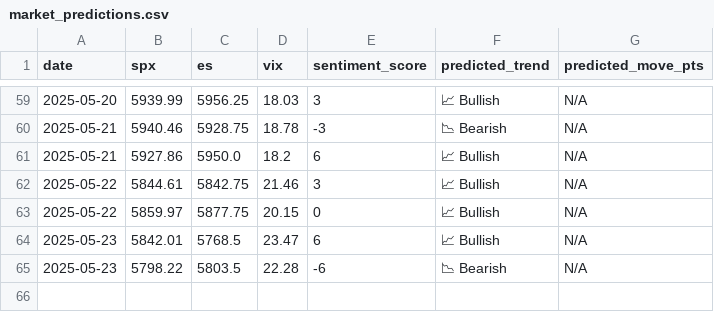
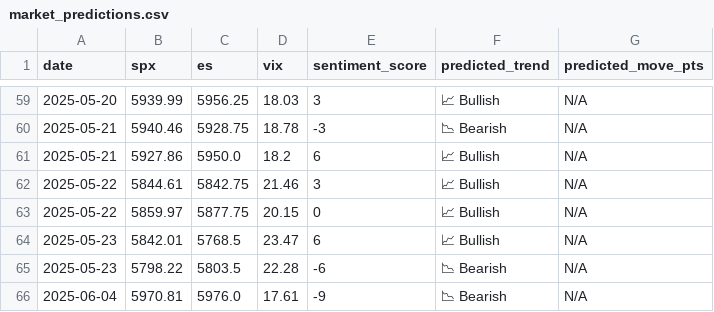
Before and after one commit to PadhmaCebolu/market-alert-bot, a CSV file: market_predictions.csv, drawn as a sheet; only a part is shown, gaps mark what is left out.

```diff
--- a/market_predictions.csv
+++ b/market_predictions.csv
@@ -65 +65,2 @@ date,spx,es,vix,sentiment_score,predicted_trend,predicted_move_pts
 2025-05-23,5798.22,5803.5,22.28,-6,📉 Bearish,N/A
+2025-06-04,5970.81,5976.0,17.61,-9,📉 Bearish,N/A
```
